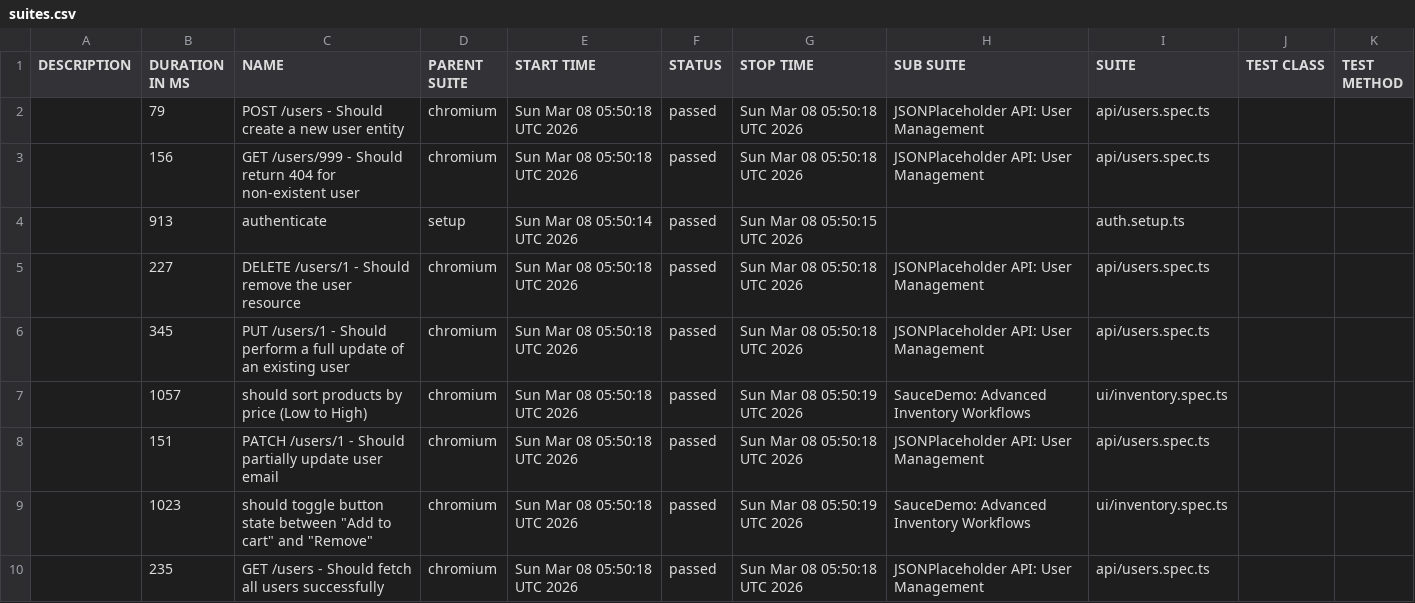
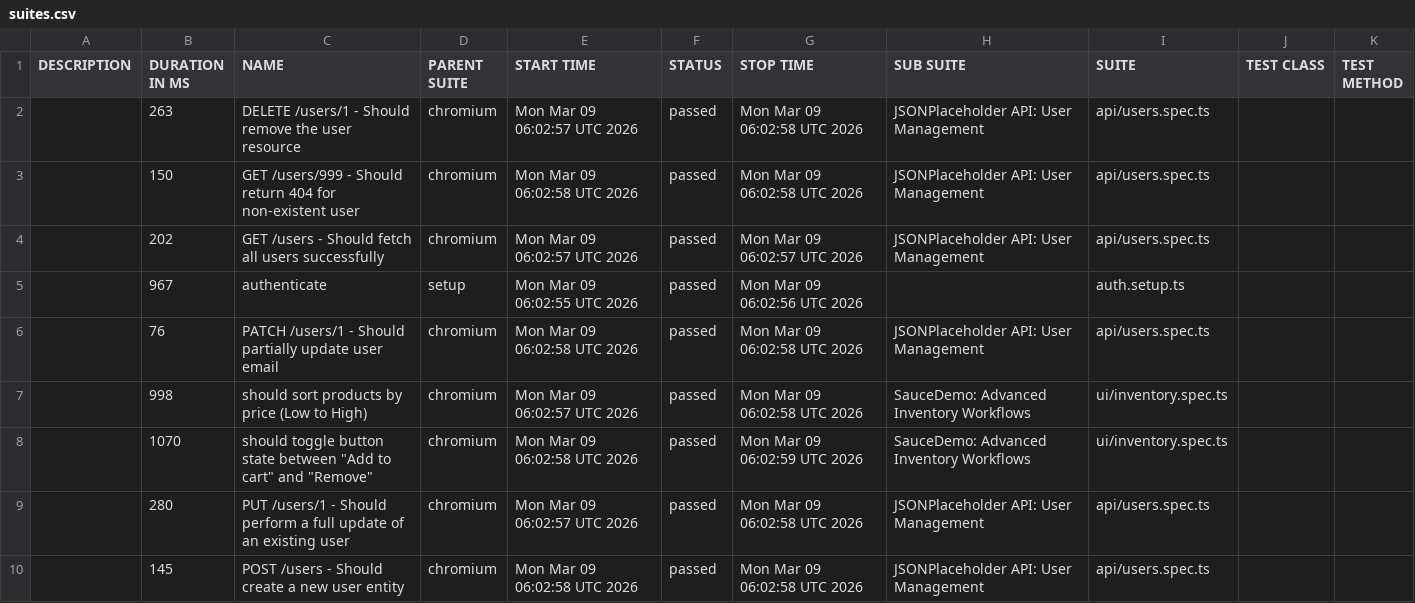
Before and after one commit to QAhmet1/soucedemo_playwright, a CSV file: data/suites.csv, drawn as a sheet.

```diff
--- a/data/suites.csv
+++ b/data/suites.csv
@@ -1,10 +1,10 @@
 "DESCRIPTION","DURATION IN MS","NAME","PARENT SUITE","START TIME","STATUS","STOP TIME","SUB SUITE","SUITE","TEST CLASS","TEST METHOD"
-"","79","POST /users - Should create a new user entity","chromium","Sun Mar 08 05:50:18 UTC 2026","passed","Sun Mar 08 05:50:18 UTC 2026","JSONPlaceholder API: User Management","api/users.spec.ts","",""
-"","156","GET /users/999 - Should return 404 for non-existent user","chromium","Sun Mar 08 05:50:18 UTC 2026","passed","Sun Mar 08 05:50:18 UTC 2026","JSONPlaceholder API: User Management","api/users.spec.ts","",""
-"","913","authenticate","setup","Sun Mar 08 05:50:14 UTC 2026","passed","Sun Mar 08 05:50:15 UTC 2026","","auth.setup.ts","",""
-"","227","DELETE /users/1 - Should remove the user resource","chromium","Sun Mar 08 05:50:18 UTC 2026","passed","Sun Mar 08 05:50:18 UTC 2026","JSONPlaceholder API: User Management","api/users.spec.ts","",""
-"","345","PUT /users/1 - Should perform a full update of an existing user","chromium","Sun Mar 08 05:50:18 UTC 2026","passed","Sun Mar 08 05:50:18 UTC 2026","JSONPlaceholder API: User Management","api/users.spec.ts","",""
-"","1057","should sort products by price (Low to High)","chromium","Sun Mar 08 05:50:18 UTC 2026","passed","Sun Mar 08 05:50:19 UTC 2026","SauceDemo: Advanced Inventory Workflows","ui/inventory.spec.ts","",""
-"","151","PATCH /users/1 - Should partially update user email","chromium","Sun Mar 08 05:50:18 UTC 2026","passed","Sun Mar 08 05:50:18 UTC 2026","JSONPlaceholder API: User Management","api/users.spec.ts","",""
-"","1023","should toggle button state between ""Add to cart"" and ""Remove""","chromium","Sun Mar 08 05:50:18 UTC 2026","passed","Sun Mar 08 05:50:19 UTC 2026","SauceDemo: Advanced Inventory Workflows","ui/inventory.spec.ts","",""
-"","235","GET /users - Should fetch all users successfully","chromium","Sun Mar 08 05:50:18 UTC 2026","passed","Sun Mar 08 05:50:18 UTC 2026","JSONPlaceholder API: User Management","api/users.spec.ts","",""
+"","263","DELETE /users/1 - Should remove the user resource","chromium","Mon Mar 09 06:02:57 UTC 2026","passed","Mon Mar 09 06:02:58 UTC 2026","JSONPlaceholder API: User Management","api/users.spec.ts","",""
+"","150","GET /users/999 - Should return 404 for non-existent user","chromium","Mon Mar 09 06:02:58 UTC 2026","passed","Mon Mar 09 06:02:58 UTC 2026","JSONPlaceholder API: User Management","api/users.spec.ts","",""
+"","202","GET /users - Should fetch all users successfully","chromium","Mon Mar 09 06:02:57 UTC 2026","passed","Mon Mar 09 06:02:57 UTC 2026","JSONPlaceholder API: User Management","api/users.spec.ts","",""
+"","967","authenticate","setup","Mon Mar 09 06:02:55 UTC 2026","passed","Mon Mar 09 06:02:56 UTC 2026","","auth.setup.ts","",""
+"","76","PATCH /users/1 - Should partially update user email","chromium","Mon Mar 09 06:02:58 UTC 2026","passed","Mon Mar 09 06:02:58 UTC 2026","JSONPlaceholder API: User Management","api/users.spec.ts","",""
+"","998","should sort products by price (Low to High)","chromium","Mon Mar 09 06:02:57 UTC 2026","passed","Mon Mar 09 06:02:58 UTC 2026","SauceDemo: Advanced Inventory Workflows","ui/inventory.spec.ts","",""
+"","1070","should toggle button state between ""Add to cart"" and ""Remove""","chromium","Mon Mar 09 06:02:58 UTC 2026","passed","Mon Mar 09 06:02:59 UTC 2026","SauceDemo: Advanced Inventory Workflows","ui/inventory.spec.ts","",""
+"","280","PUT /users/1 - Should perform a full update of an existing user","chromium","Mon Mar 09 06:02:57 UTC 2026","passed","Mon Mar 09 06:02:58 UTC 2026","JSONPlaceholder API: User Management","api/users.spec.ts","",""
+"","145","POST /users - Should create a new user entity","chromium","Mon Mar 09 06:02:58 UTC 2026","passed","Mon Mar 09 06:02:58 UTC 2026","JSONPlaceholder API: User Management","api/users.spec.ts","",""
```
Also changed, not shown: 39 other files.
